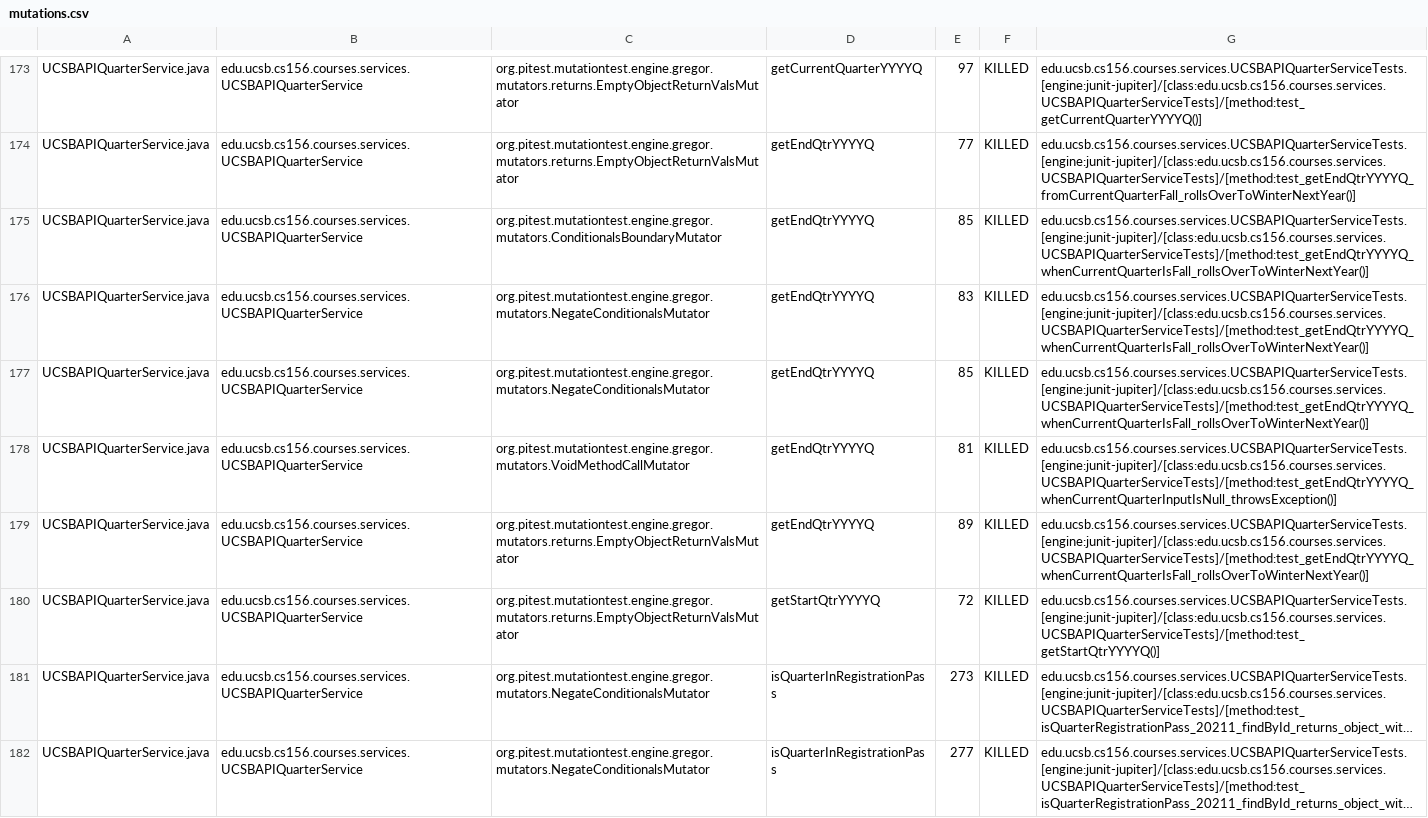
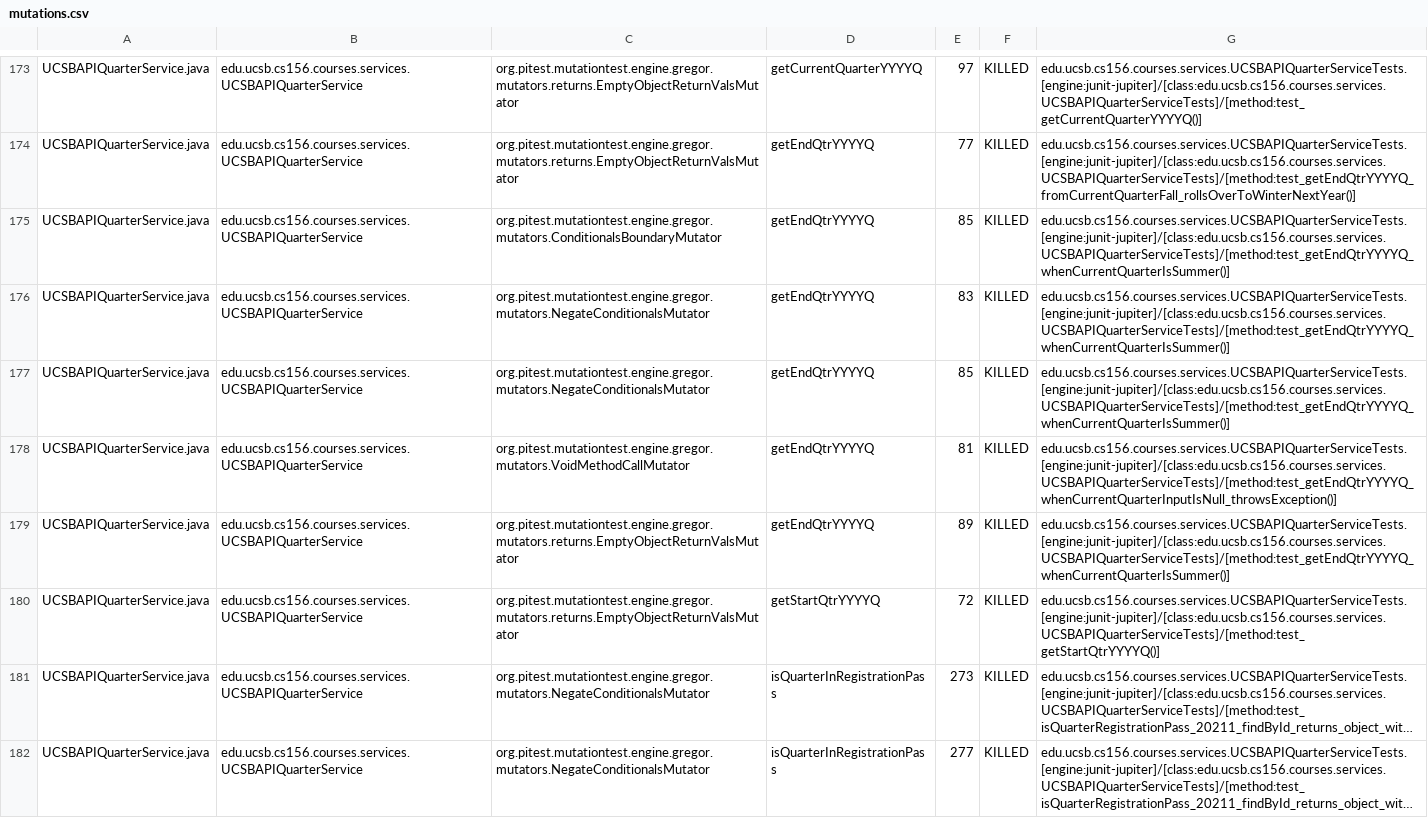
Before and after one commit to ucsb-cs156/proj-courses, a CSV file: prs/304/pitest/mutations.csv, drawn as a sheet; only a part is shown, gaps mark what is left out; long unchanged cells end in …; the diff covers the shown part only.

Commit message:
Deploying to gh-pages from @ ucsb-cs156/proj-courses@6afe7fcb2170bcb4e62c8562e36654ecd4fa9324 🚀

```diff
--- a/prs/304/pitest/mutations.csv
+++ b/prs/304/pitest/mutations.csv
@@ -174,7 +174,7 @@ UCSBAPIQuarterService.java,edu.ucsb.cs156.courses.services.UCSBAPIQuarterService
 UCSBAPIQuarterService.java,edu.ucsb.cs156.courses.services.UCSBAPIQuarterService,org.pitest.mutationtest.engine.gregor.mutators.returns.EmptyObjectReturnValsMutator,getEndQtrYYYYQ,77,KILLED,edu.ucsb.cs156.courses.services.UCSBAPIQuarterServiceTests.[engine:junit-jupiter]/[class:edu.ucsb.cs156.courses.services.UCSBAPIQuarterServiceTests]/[method:test_getEndQtrYYYYQ_fromCurrentQuarterFall_rollsOverToWinterNextYear()]
-UCSBAPIQuarterService.java,edu.ucsb.cs156.courses.services.UCSBAPIQuarterService,org.pitest.mutationtest.engine.gregor.mutators.ConditionalsBoundaryMutator,getEndQtrYYYYQ,85,KILLED,edu.ucsb.cs156.courses.services.UCSBAPIQuarterServiceTests.[engine:junit-jupiter]/[class:edu.ucsb.cs156.courses.services.UCSBAPIQuarterServiceTests]/[method:test_getEndQtrYYYYQ_whenCurrentQuarterIsFall_rollsOverToWinterNextYear()]
-UCSBAPIQuarterService.java,edu.ucsb.cs156.courses.services.UCSBAPIQuarterService,org.pitest.mutationtest.engine.gregor.mutators.NegateConditionalsMutator,getEndQtrYYYYQ,83,KILLED,edu.ucsb.cs156.courses.services.UCSBAPIQuarterServiceTests.[engine:junit-jupiter]/[class:edu.ucsb.cs156.courses.services.UCSBAPIQuarterServiceTests]/[method:test_getEndQtrYYYYQ_whenCurrentQuarterIsFall_rollsOverToWinterNextYear()]
-UCSBAPIQuarterService.java,edu.ucsb.cs156.courses.services.UCSBAPIQuarterService,org.pitest.mutationtest.engine.gregor.mutators.NegateConditionalsMutator,getEndQtrYYYYQ,85,KILLED,edu.ucsb.cs156.courses.services.UCSBAPIQuarterServiceTests.[engine:junit-jupiter]/[class:edu.ucsb.cs156.courses.services.UCSBAPIQuarterServiceTests]/[method:test_getEndQtrYYYYQ_whenCurrentQuarterIsFall_rollsOverToWinterNextYear()]
+UCSBAPIQuarterService.java,edu.ucsb.cs156.courses.services.UCSBAPIQuarterService,org.pitest.mutationtest.engine.gregor.mutators.ConditionalsBoundaryMutator,getEndQtrYYYYQ,85,KILLED,edu.ucsb.cs156.courses.services.UCSBAPIQuarterServiceTests.[engine:junit-jupiter]/[class:edu.ucsb.cs156.courses.services.UCSBAPIQuarterServiceTests]/[method:test_getEndQtrYYYYQ_whenCurrentQuarterIsSummer()]
+UCSBAPIQuarterService.java,edu.ucsb.cs156.courses.services.UCSBAPIQuarterService,org.pitest.mutationtest.engine.gregor.mutators.NegateConditionalsMutator,getEndQtrYYYYQ,83,KILLED,edu.ucsb.cs156.courses.services.UCSBAPIQuarterServiceTests.[engine:junit-jupiter]/[class:edu.ucsb.cs156.courses.services.UCSBAPIQuarterServiceTests]/[method:test_getEndQtrYYYYQ_whenCurrentQuarterIsSummer()]
+UCSBAPIQuarterService.java,edu.ucsb.cs156.courses.services.UCSBAPIQuarterService,org.pitest.mutationtest.engine.gregor.mutators.NegateConditionalsMutator,getEndQtrYYYYQ,85,KILLED,edu.ucsb.cs156.courses.services.UCSBAPIQuarterServiceTests.[engine:junit-jupiter]/[class:edu.ucsb.cs156.courses.services.UCSBAPIQuarterServiceTests]/[method:test_getEndQtrYYYYQ_whenCurrentQuarterIsSummer()]
 UCSBAPIQuarterService.java,edu.ucsb.cs156.courses.services.UCSBAPIQuarterService,org.pitest.mutationtest.engine.gregor.mutators.VoidMethodCallMutator,getEndQtrYYYYQ,81,KILLED,edu.ucsb.cs156.courses.services.UCSBAPIQuarterServiceTests.[engine:junit-jupiter]/[class:edu.ucsb.cs156.courses.services.UCSBAPIQuarterServiceTests]/[method:test_getEndQtrYYYYQ_whenCurrentQuarterInputIsNull_throwsException()]
-UCSBAPIQuarterService.java,edu.ucsb.cs156.courses.services.UCSBAPIQuarterService,org.pitest.mutationtest.engine.gregor.mutators.returns.EmptyObjectReturnValsMutator,getEndQtrYYYYQ,89,KILLED,edu.ucsb.cs156.courses.services.UCSBAPIQuarterServiceTests.[engine:junit-jupiter]/[class:edu.ucsb.cs156.courses.services.UCSBAPIQuarterServiceTests]/[method:test_getEndQtrYYYYQ_whenCurrentQuarterIsFall_rollsOverToWinterNextYear()]
+UCSBAPIQuarterService.java,edu.ucsb.cs156.courses.services.UCSBAPIQuarterService,org.pitest.mutationtest.engine.gregor.mutators.returns.EmptyObjectReturnValsMutator,getEndQtrYYYYQ,89,KILLED,edu.ucsb.cs156.courses.services.UCSBAPIQuarterServiceTests.[engine:junit-jupiter]/[class:edu.ucsb.cs156.courses.services.UCSBAPIQuarterServiceTests]/[method:test_getEndQtrYYYYQ_whenCurrentQuarterIsSummer()]
 UCSBAPIQuarterService.java,edu.ucsb.cs156.courses.services.UCSBAPIQuarterService,org.pitest.mutationtest.engine.gregor.mutators.returns.EmptyObjectReturnValsMutator,getStartQtrYYYYQ,72,KILLED,edu.ucsb.cs156.courses.services.UCSBAPIQuarterServiceTests.[engine:junit-jupiter]/[class:edu.ucsb.cs156.courses.services.UCSBAPIQuarterServiceTests]/[method:test_getStartQtrYYYYQ()]
```
Also changed, not shown: 1 added row, 1 removed row and 68 edited cells elsewhere in this file, 54 other files.
